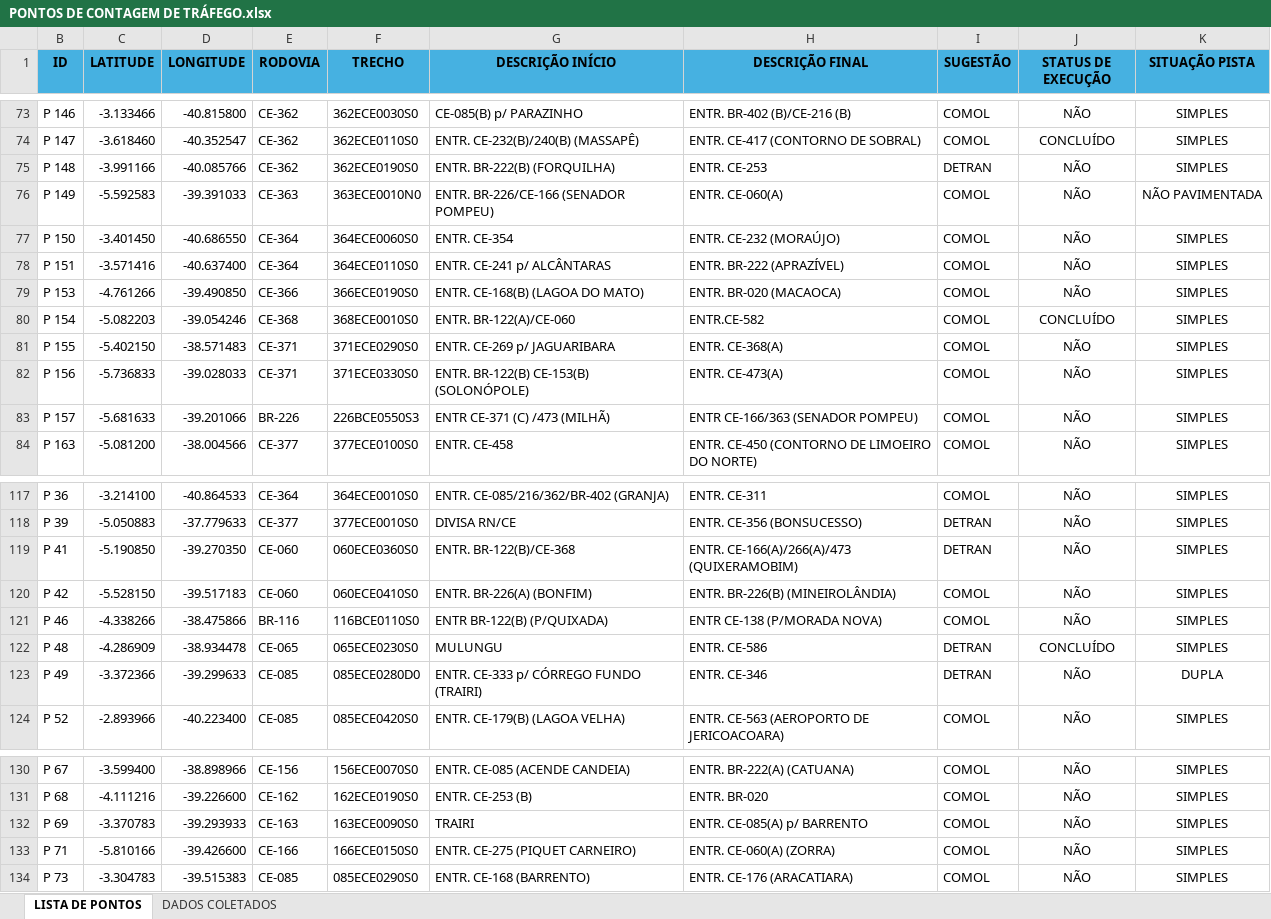
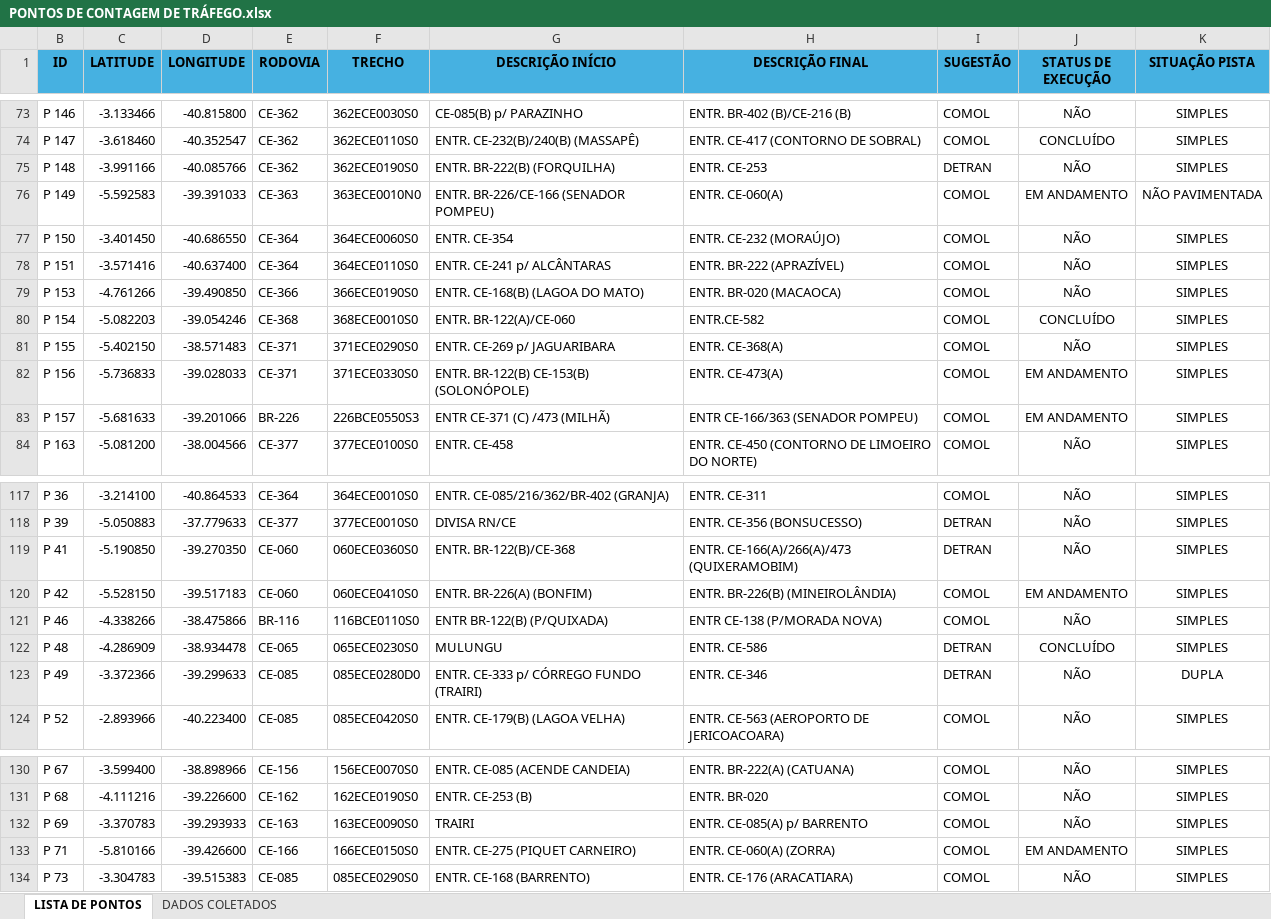
Before and after one commit to lleollopes-web/mapa-contagem, an Excel workbook: PONTOS DE CONTAGEM DE TRÁFEGO.xlsx, sheet LISTA DE PONTOS, drawn as a sheet; only a part is shown, gaps mark what is left out; values as stored, in another font and other column widths than the file's, no borders; the diff names each change by its address in the sheet, - before the commit and + after, or states it on an @@ line.

Commit message:
Add files via upload

```diff
--- a/PONTOS DE CONTAGEM DE TRÁFEGO.xlsx (sheet LISTA DE PONTOS)
+++ b/PONTOS DE CONTAGEM DE TRÁFEGO.xlsx (sheet LISTA DE PONTOS)
-J76 (STATUS DE EXECUÇÃO): NÃO
+J76 (STATUS DE EXECUÇÃO): EM ANDAMENTO
-J82:J83 (STATUS DE EXECUÇÃO): NÃO
+J82:J83 (STATUS DE EXECUÇÃO): EM ANDAMENTO
-J120 (STATUS DE EXECUÇÃO): NÃO
+J120 (STATUS DE EXECUÇÃO): EM ANDAMENTO
-J133 (STATUS DE EXECUÇÃO): NÃO
+J133 (STATUS DE EXECUÇÃO): EM ANDAMENTO
```
